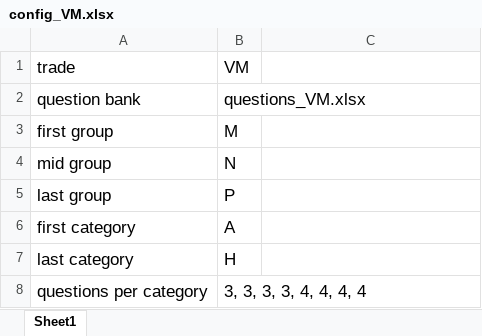
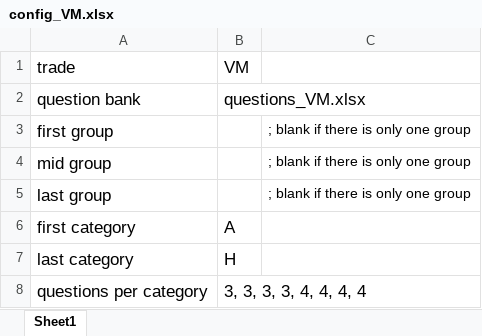
Before and after one commit to stevemkf/Online_MC_Test, an Excel workbook: static/test_config/config_VM.xlsx, sheet Sheet1, drawn as a sheet; values as stored, in another font and other column widths than the file's, no borders; the diff names each change by its address in the sheet, - before the commit and + after, or states it on an @@ line.

```diff
--- a/static/test_config/config_VM.xlsx (sheet Sheet1)
+++ b/static/test_config/config_VM.xlsx (sheet Sheet1)
-B3 (VM): M
+B3 (VM): (empty)
-C3:C5: (empty)
+C3:C5: ; blank if there is only one group
-B4 (VM): N
+B4 (VM): (empty)
-B5 (VM): P
+B5 (VM): (empty)
```
Also changed, not shown: static/candidates.xlsx, static/questions/questions_VM.xlsx, 5 other files.
